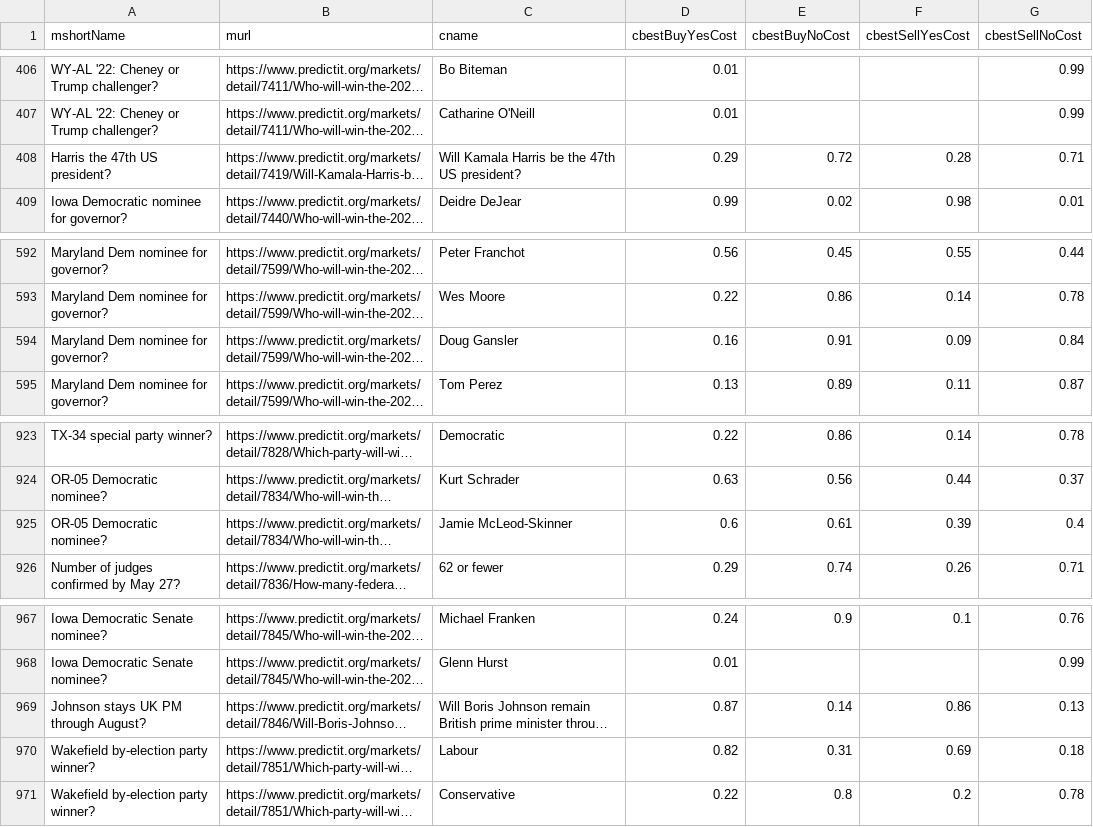
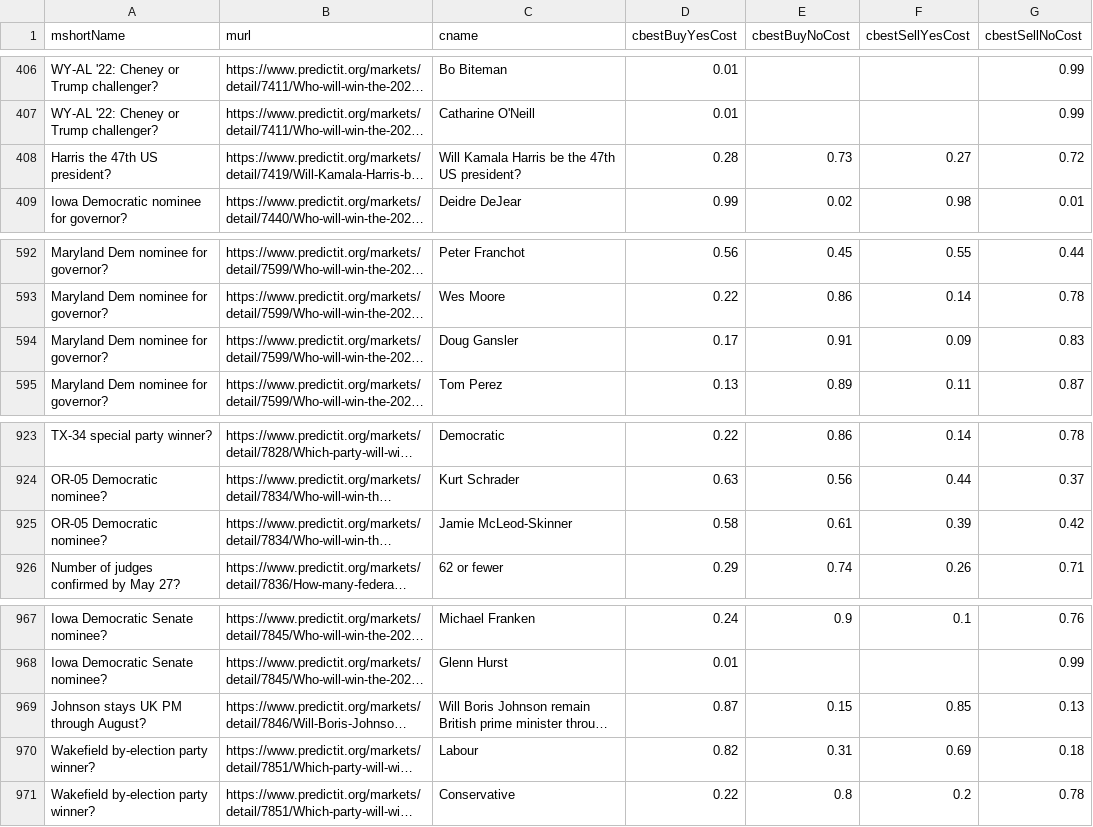
Before and after one commit to dcadata/predictit-arbitrage, a CSV file: data/markets.csv, drawn as a sheet; only a part is shown, gaps mark what is left out; long unchanged cells end in …; the diff names each change by its address in the sheet, - before the commit and + after, or states it on an @@ line.

```diff
--- a/data/markets.csv
+++ b/data/markets.csv
-D408 (cbestBuyYesCost): 0.29
+D408 (cbestBuyYesCost): 0.28
-E408 (cbestBuyNoCost): 0.72
+E408 (cbestBuyNoCost): 0.73
-F408 (cbestSellYesCost): 0.28
+F408 (cbestSellYesCost): 0.27
-G408 (cbestSellNoCost): 0.71
+G408 (cbestSellNoCost): 0.72
-D594 (cbestBuyYesCost): 0.16
+D594 (cbestBuyYesCost): 0.17
-G594 (cbestSellNoCost): 0.84
+G594 (cbestSellNoCost): 0.83
-D925 (cbestBuyYesCost): 0.6
+D925 (cbestBuyYesCost): 0.58
-G925 (cbestSellNoCost): 0.4
+G925 (cbestSellNoCost): 0.42
-E969 (cbestBuyNoCost): 0.14
+E969 (cbestBuyNoCost): 0.15
-F969 (cbestSellYesCost): 0.86
+F969 (cbestSellYesCost): 0.85
```
Also changed, not shown: 2 other files.
